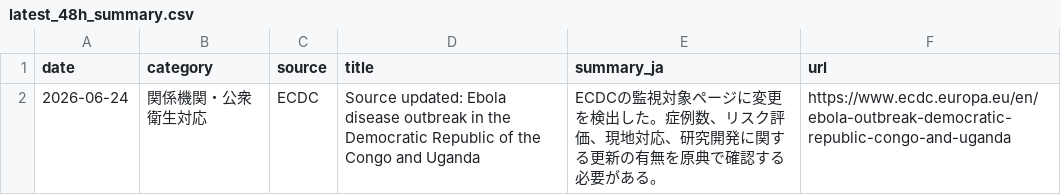
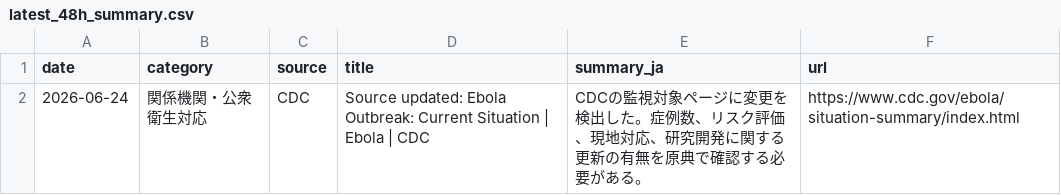
Before and after one commit to mosuzuki/ebola2026, a CSV file: data/processed/latest_48h_summary.csv, drawn as a sheet.

```diff
--- a/data/processed/latest_48h_summary.csv
+++ b/data/processed/latest_48h_summary.csv
@@ -1,2 +1,2 @@
 date,category,source,title,summary_ja,url
-2026-06-24,関係機関・公衆衛生対応,ECDC,Source updated: Ebola disease outbreak in the Democratic Republic of the Congo and Uganda,ECDCの監視対象ページに変更を検出した。症例数、リスク評価、現地対応、研究開発に関する更新の有無を原典で確認する必要がある。,https://www.ecdc.europa.eu/en/ebola-outbreak-democratic-republic-congo-and-uganda
+2026-06-24,関係機関・公衆衛生対応,CDC,Source updated: Ebola Outbreak: Current Situation | Ebola | CDC,CDCの監視対象ページに変更を検出した。症例数、リスク評価、現地対応、研究開発に関する更新の有無を原典で確認する必要がある。,https://www.cdc.gov/ebola/situation-summary/index.html
```
Also changed, not shown: data/processed/auto_response_updates.csv, data/processed/source_monitor.csv, 6 other files.
